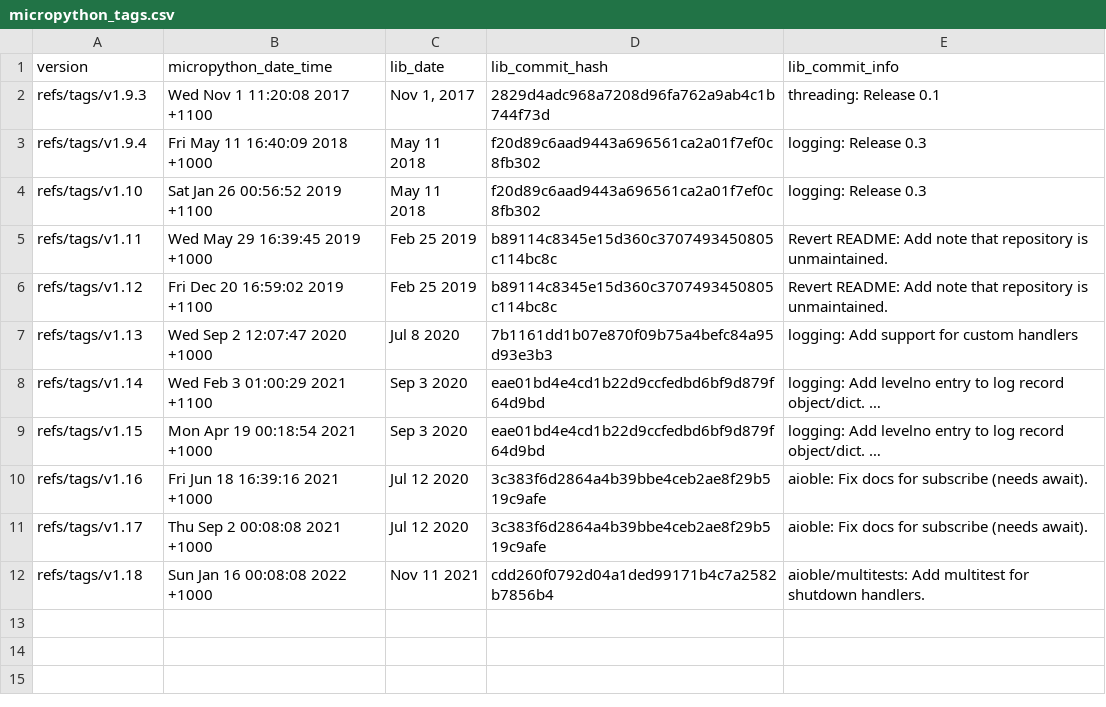
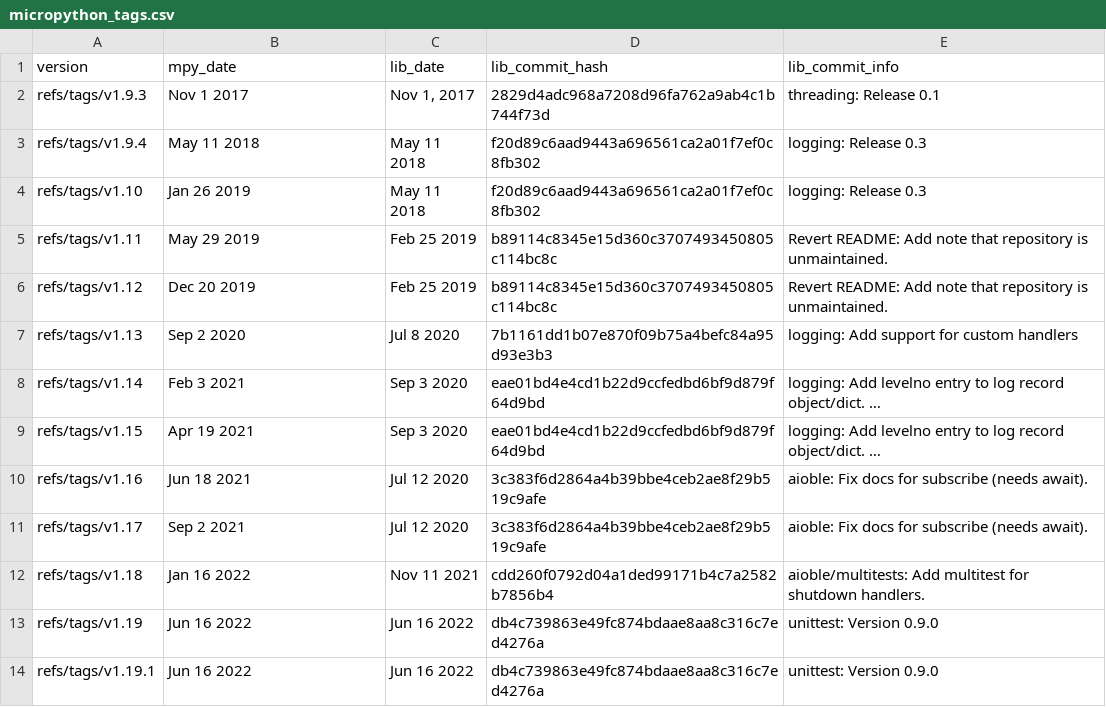
Before and after one commit to Josverl/micropython-stubber, a CSV file: src/stubber/data/micropython_tags.csv, drawn as a sheet.

Commit message:
fix: update version match mpy amd mpy_lib
+ add test for version matching

```diff
--- a/src/stubber/data/micropython_tags.csv
+++ b/src/stubber/data/micropython_tags.csv
@@ -1,12 +1,14 @@
-version,            micropython_date_time,            lib_date,      lib_commit_hash,                            lib_commit_info
-"refs/tags/v1.9.3", "Wed Nov  1 11:20:08 2017 +1100", "Nov 1, 2017", "2829d4adc968a7208d96fa762a9ab4c1b744f73d", "threading: Release 0.1"
-"refs/tags/v1.9.4", "Fri May 11 16:40:09 2018 +1000", "May 11 2018", "f20d89c6aad9443a696561ca2a01f7ef0c8fb302", "logging: Release 0.3"
-"refs/tags/v1.10",  "Sat Jan 26 00:56:52 2019 +1100", "May 11 2018", "f20d89c6aad9443a696561ca2a01f7ef0c8fb302", "logging: Release 0.3"
-"refs/tags/v1.11",  "Wed May 29 16:39:45 2019 +1000", "Feb 25 2019", "b89114c8345e15d360c3707493450805c114bc8c", "Revert README: Add note that repository is unmaintained."
-"refs/tags/v1.12",  "Fri Dec 20 16:59:02 2019 +1100", "Feb 25 2019", "b89114c8345e15d360c3707493450805c114bc8c", "Revert README: Add note that repository is unmaintained."
-"refs/tags/v1.13",  "Wed Sep  2 12:07:47 2020 +1000", "Jul  8 2020", "7b1161dd1b07e870f09b75a4befc84a95d93e3b3", "logging: Add support for custom handlers"
-"refs/tags/v1.14",  "Wed Feb  3 01:00:29 2021 +1100", "Sep  3 2020", "eae01bd4e4cd1b22d9ccfedbd6bf9d879f64d9bd", "logging: Add levelno entry to log record object/dict. …"
-"refs/tags/v1.15",  "Mon Apr 19 00:18:54 2021 +1000", "Sep  3 2020", "eae01bd4e4cd1b22d9ccfedbd6bf9d879f64d9bd", "logging: Add levelno entry to log record object/dict. …"
-"refs/tags/v1.16",  "Fri Jun 18 16:39:16 2021 +1000", "Jul 12 2020", "3c383f6d2864a4b39bbe4ceb2ae8f29b519c9afe", "aioble: Fix docs for subscribe (needs await)."
-"refs/tags/v1.17",  "Thu Sep  2 00:08:08 2021 +1000", "Jul 12 2020", "3c383f6d2864a4b39bbe4ceb2ae8f29b519c9afe", "aioble: Fix docs for subscribe (needs await)."
-"refs/tags/v1.18",  "Sun Jan 16 00:08:08 2022 +1000", "Nov 11 2021", "cdd260f0792d04a1ded99171b4c7a2582b7856b4",  "aioble/multitests: Add multitest for shutdown handlers."
+version,            mpy_date,      lib_date,      lib_commit_hash,                            lib_commit_info
+"refs/tags/v1.9.3", "Nov  1 2017", "Nov 1, 2017", "2829d4adc968a7208d96fa762a9ab4c1b744f73d", "threading: Release 0.1"
+"refs/tags/v1.9.4", "May 11 2018", "May 11 2018", "f20d89c6aad9443a696561ca2a01f7ef0c8fb302", "logging: Release 0.3"
+"refs/tags/v1.10",  "Jan 26 2019", "May 11 2018", "f20d89c6aad9443a696561ca2a01f7ef0c8fb302", "logging: Release 0.3"
+"refs/tags/v1.11",  "May 29 2019", "Feb 25 2019", "b89114c8345e15d360c3707493450805c114bc8c", "Revert README: Add note that repository is unmaintained."
+"refs/tags/v1.12",  "Dec 20 2019", "Feb 25 2019", "b89114c8345e15d360c3707493450805c114bc8c", "Revert README: Add note that repository is unmaintained."
+"refs/tags/v1.13",  "Sep  2 2020", "Jul  8 2020", "7b1161dd1b07e870f09b75a4befc84a95d93e3b3", "logging: Add support for custom handlers"
+"refs/tags/v1.14",  "Feb  3 2021", "Sep  3 2020", "eae01bd4e4cd1b22d9ccfedbd6bf9d879f64d9bd", "logging: Add levelno entry to log record object/dict. …"
+"refs/tags/v1.15",  "Apr 19 2021", "Sep  3 2020", "eae01bd4e4cd1b22d9ccfedbd6bf9d879f64d9bd", "logging: Add levelno entry to log record object/dict. …"
+"refs/tags/v1.16",  "Jun 18 2021", "Jul 12 2020", "3c383f6d2864a4b39bbe4ceb2ae8f29b519c9afe", "aioble: Fix docs for subscribe (needs await)."
+"refs/tags/v1.17",  "Sep  2 2021", "Jul 12 2020", "3c383f6d2864a4b39bbe4ceb2ae8f29b519c9afe", "aioble: Fix docs for subscribe (needs await)."
+"refs/tags/v1.18",  "Jan 16 2022", "Nov 11 2021", "cdd260f0792d04a1ded99171b4c7a2582b7856b4",  "aioble/multitests: Add multitest for shutdown handlers."
+"refs/tags/v1.19",  "Jun 16 2022", "Jun 16 2022", "db4c739863e49fc874bdaae8aa8c316c7ed4276a",  "unittest: Version 0.9.0"
+"refs/tags/v1.19.1","Jun 16 2022", "Jun 16 2022", "db4c739863e49fc874bdaae8aa8c316c7ed4276a",  "unittest: Version 0.9.0"
```
Also changed, not shown: 2 other files.
